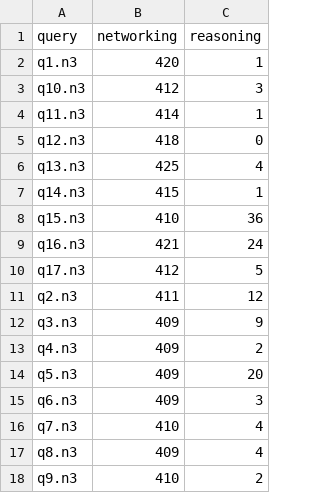
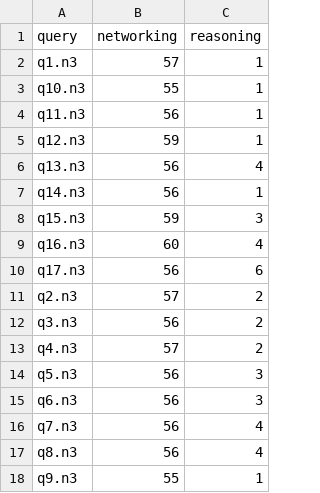
Before and after one commit to william-vw/pqn, a CSV file: results/times_10.csv, drawn as a sheet.

Commit message:
update result files

```diff
--- a/results/times_10.csv
+++ b/results/times_10.csv
@@ -1,18 +1,18 @@
 query,networking,reasoning
-q1.n3,420,1
-q10.n3,412,3
-q11.n3,414,1
-q12.n3,418,0
-q13.n3,425,4
-q14.n3,415,1
-q15.n3,410,36
-q16.n3,421,24
-q17.n3,412,5
-q2.n3,411,12
-q3.n3,409,9
-q4.n3,409,2
-q5.n3,409,20
-q6.n3,409,3
-q7.n3,410,4
-q8.n3,409,4
-q9.n3,410,2
+q1.n3,57,1
+q10.n3,55,1
+q11.n3,56,1
+q12.n3,59,1
+q13.n3,56,4
+q14.n3,56,1
+q15.n3,59,3
+q16.n3,60,4
+q17.n3,56,6
+q2.n3,57,2
+q3.n3,56,2
+q4.n3,57,2
+q5.n3,56,3
+q6.n3,56,3
+q7.n3,56,4
+q8.n3,56,4
+q9.n3,55,1
```
Also changed, not shown: 17 other files.
